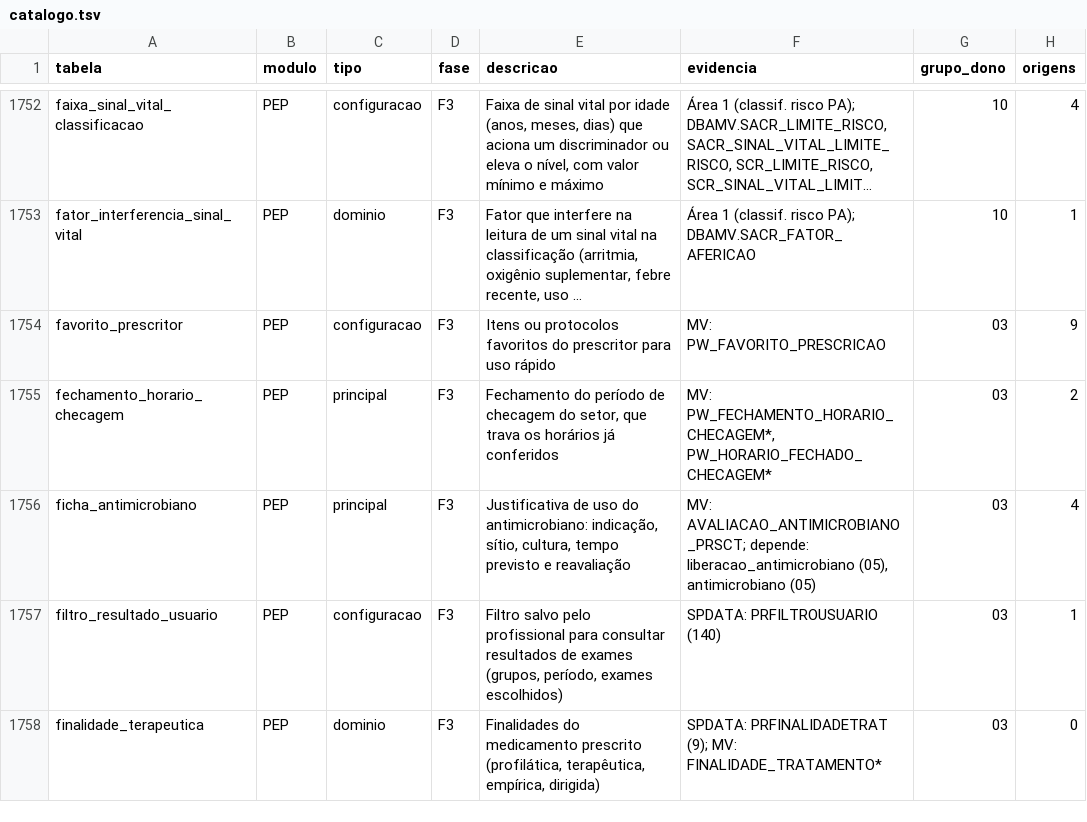
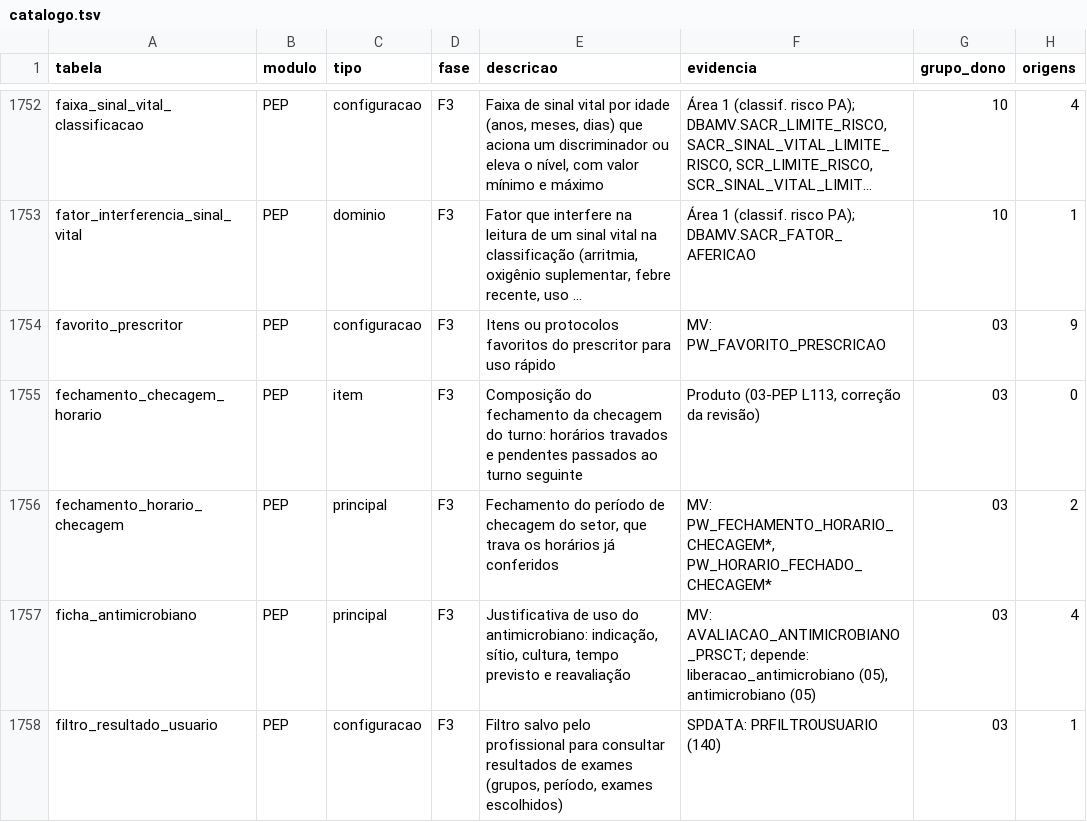
Before and after one commit to mmalves-ai/sante-sgh-mariadb, a TSV file: docs/analise/rodada2/final/catalogo.tsv, drawn as a sheet; only a part is shown, gaps mark what is left out; the shorter side is filled out with more unchanged rows; long unchanged cells end in …; the diff names each change by its address in the sheet, - before the commit and + after, or states it on an @@ line.

```diff
--- a/docs/analise/rodada2/final/catalogo.tsv
+++ b/docs/analise/rodada2/final/catalogo.tsv
+row 1755: fechamento_checagem_horario | PEP | item | F3 | Composição do fechamento da checagem do turno: horários travados e pendentes passados ao turno seguinte | Produto (03-PEP L113, correção da revisão) | 03 | 0
```
